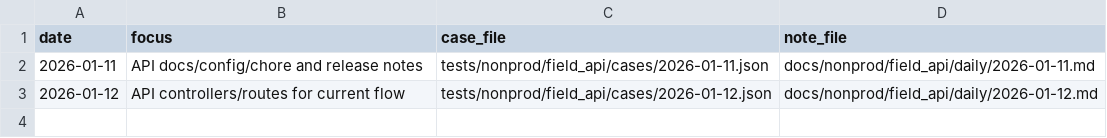
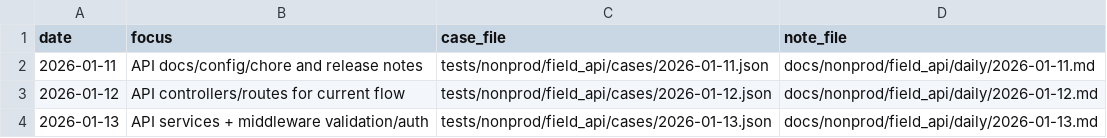
Before and after one commit to TalhaArjumand/aid-api, a CSV file: docs/nonprod/field_api/manifest.csv, drawn as a sheet.

Commit message:
test(api): add nonprod field-api case for 2026-01-13

```diff
--- a/docs/nonprod/field_api/manifest.csv
+++ b/docs/nonprod/field_api/manifest.csv
@@ -3 +3,2 @@ date,focus,case_file,note_file
 2026-01-12,"API controllers/routes for current flow",tests/nonprod/field_api/cases/2026-01-12.json,docs/nonprod/field_api/daily/2026-01-12.md
+2026-01-13,"API services + middleware validation/auth",tests/nonprod/field_api/cases/2026-01-13.json,docs/nonprod/field_api/daily/2026-01-13.md
```
Also changed, not shown: 2 other files.
